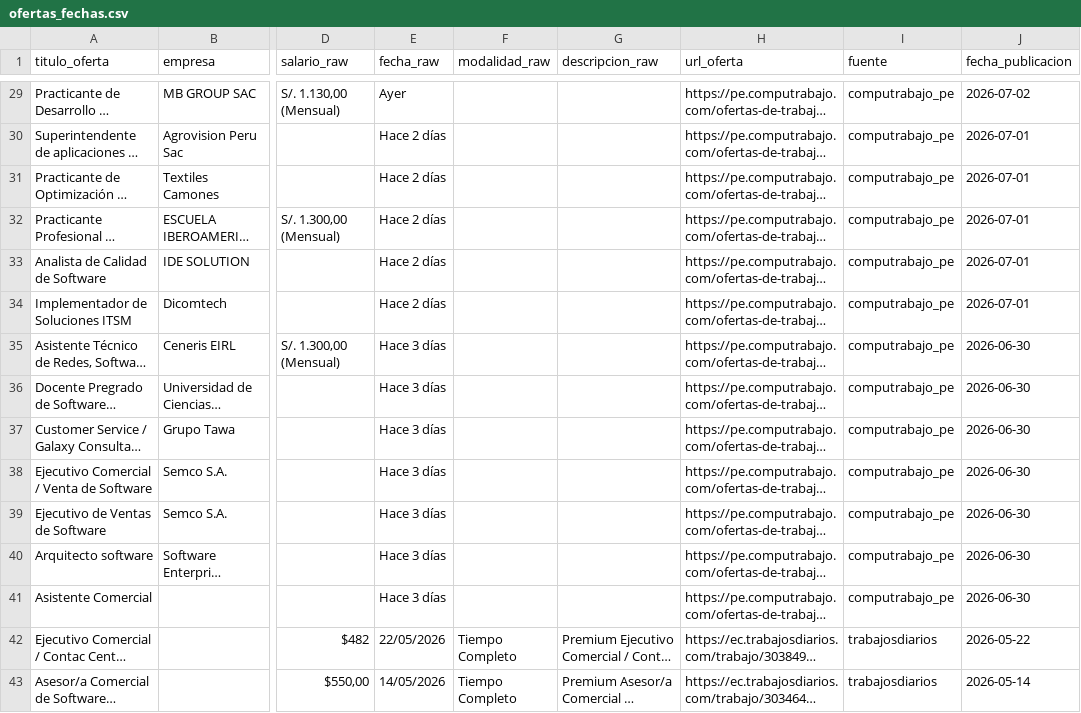
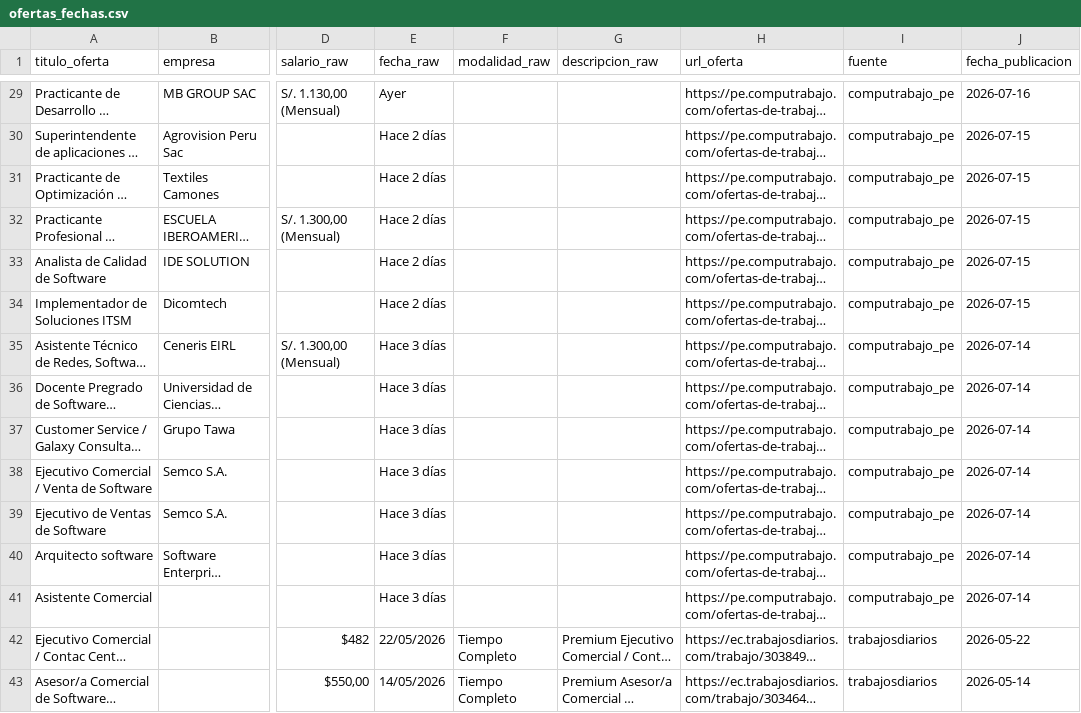
Before and after one commit to Ismael-Anchundia/BI_MERCADOLABORAL, a CSV file: data/staging/ofertas_fechas.csv, drawn as a sheet; only a part is shown, gaps mark what is left out; long unchanged cells end in …; the diff covers the shown part only; the diff names each change by its address in the sheet, - before the commit and + after, or states it on an @@ line.

```diff
--- a/data/staging/ofertas_fechas.csv
+++ b/data/staging/ofertas_fechas.csv
-J29 (fecha_publicacion): 2026-07-02
+J29 (fecha_publicacion): 2026-07-16
-J30:J34 (fecha_publicacion): 2026-07-01
+J30:J34 (fecha_publicacion): 2026-07-15
-J35:J41 (fecha_publicacion): 2026-06-30
+J35:J41 (fecha_publicacion): 2026-07-14
```
Also changed, not shown: 23 edited cells elsewhere in this file, data/quality/error_log_calidad.csv, data/staging/ofertas_roles.csv, 7 other files.
